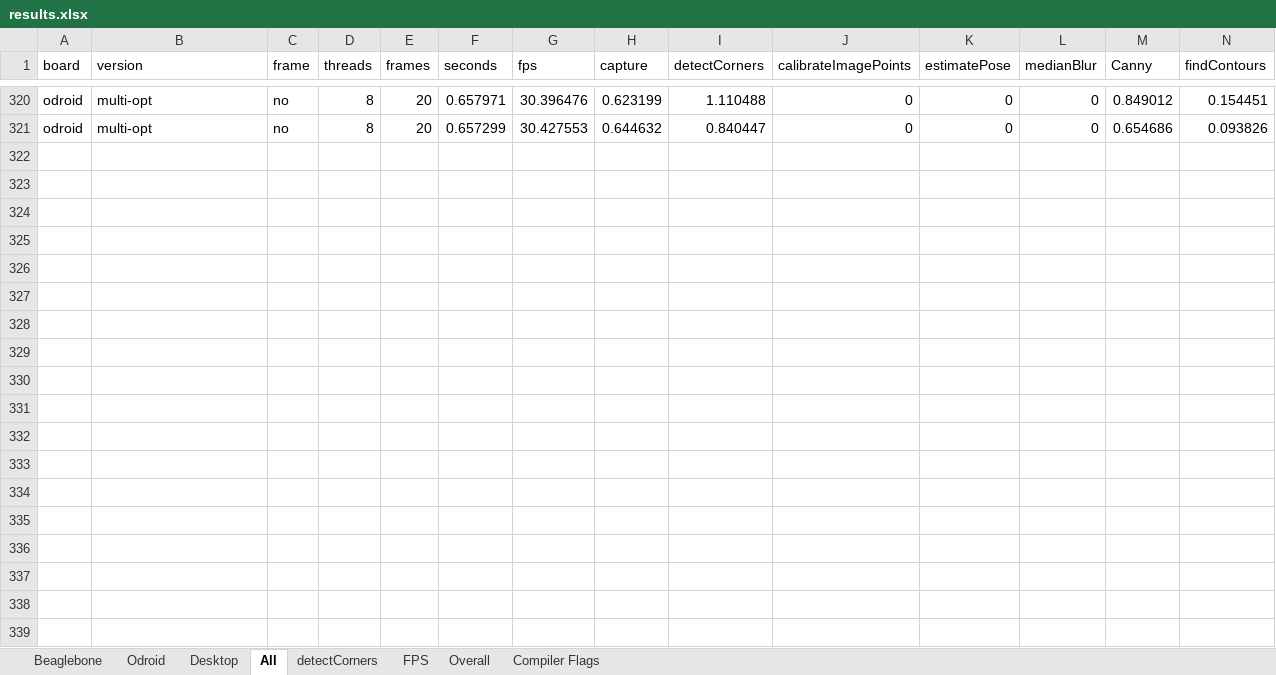
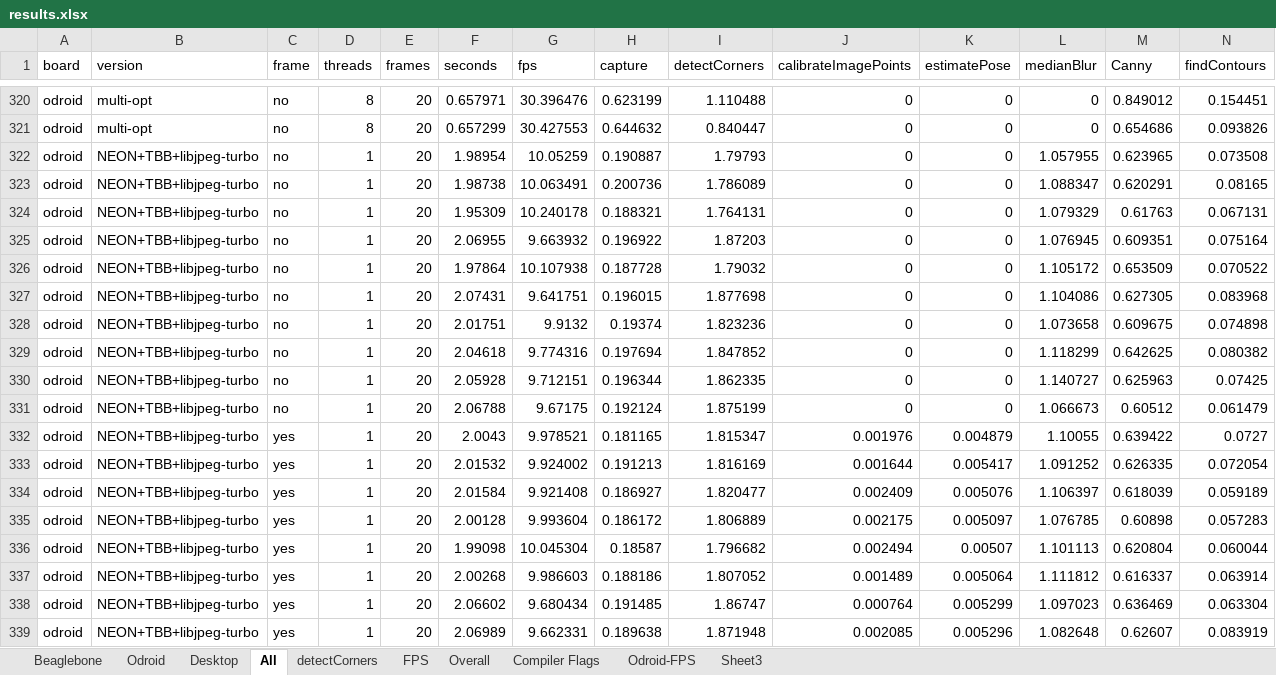
Before and after one commit to TSC21/drones-267, an Excel workbook: misc/performance/results.xlsx, sheet All, drawn as a sheet; only a part is shown, gaps mark what is left out; values as stored, in another font and other column widths than the file's, no borders; rows hold the shown columns only; the diff covers the shown part only; the diff names each change by its address in the sheet, - before the commit and + after, or states it on an @@ line.

```diff
--- a/misc/performance/results.xlsx (sheet All)
+++ b/misc/performance/results.xlsx (sheet All)
+sheet tab: Odroid-FPS
+sheet tab: Sheet3
+row 322: odroid | NEON+TBB+libjpeg-turbo | no | 1 | 20 | 1.98954 | 10.05259 | 0.190887 | 1.79793 | 0 | 0 | 1.057955 | 0.623965 | 0.073508
+row 323: odroid | NEON+TBB+libjpeg-turbo | no | 1 | 20 | 1.98738 | 10.063491 | 0.200736 | 1.786089 | 0 | 0 | 1.088347 | 0.620291 | 0.08165
+row 324: odroid | NEON+TBB+libjpeg-turbo | no | 1 | 20 | 1.95309 | 10.240178 | 0.188321 | 1.764131 | 0 | 0 | 1.079329 | 0.61763 | 0.067131
+row 325: odroid | NEON+TBB+libjpeg-turbo | no | 1 | 20 | 2.06955 | 9.663932 | 0.196922 | 1.87203 | 0 | 0 | 1.076945 | 0.609351 | 0.075164
+row 326: odroid | NEON+TBB+libjpeg-turbo | no | 1 | 20 | 1.97864 | 10.107938 | 0.187728 | 1.79032 | 0 | 0 | 1.105172 | 0.653509 | 0.070522
+row 327: odroid | NEON+TBB+libjpeg-turbo | no | 1 | 20 | 2.07431 | 9.641751 | 0.196015 | 1.877698 | 0 | 0 | 1.104086 | 0.627305 | 0.083968
+row 328: odroid | NEON+TBB+libjpeg-turbo | no | 1 | 20 | 2.01751 | 9.9132 | 0.19374 | 1.823236 | 0 | 0 | 1.073658 | 0.609675 | 0.074898
+row 329: odroid | NEON+TBB+libjpeg-turbo | no | 1 | 20 | 2.04618 | 9.774316 | 0.197694 | 1.847852 | 0 | 0 | 1.118299 | 0.642625 | 0.080382
+row 330: odroid | NEON+TBB+libjpeg-turbo | no | 1 | 20 | 2.05928 | 9.712151 | 0.196344 | 1.862335 | 0 | 0 | 1.140727 | 0.625963 | 0.07425
+row 331: odroid | NEON+TBB+libjpeg-turbo | no | 1 | 20 | 2.06788 | 9.67175 | 0.192124 | 1.875199 | 0 | 0 | 1.066673 | 0.60512 | 0.061479
+row 332: odroid | NEON+TBB+libjpeg-turbo | yes | 1 | 20 | 2.0043 | 9.978521 | 0.181165 | 1.815347 | 0.001976 | 0.004879 | 1.10055 | 0.639422 | 0.0727
+row 333: odroid | NEON+TBB+libjpeg-turbo | yes | 1 | 20 | 2.01532 | 9.924002 | 0.191213 | 1.816169 | 0.001644 | 0.005417 | 1.091252 | 0.626335 | 0.072054
+row 334: odroid | NEON+TBB+libjpeg-turbo | yes | 1 | 20 | 2.01584 | 9.921408 | 0.186927 | 1.820477 | 0.002409 | 0.005076 | 1.106397 | 0.618039 | 0.059189
+row 335: odroid | NEON+TBB+libjpeg-turbo | yes | 1 | 20 | 2.00128 | 9.993604 | 0.186172 | 1.806889 | 0.002175 | 0.005097 | 1.076785 | 0.60898 | 0.057283
+row 336: odroid | NEON+TBB+libjpeg-turbo | yes | 1 | 20 | 1.99098 | 10.045304 | 0.18587 | 1.796682 | 0.002494 | 0.00507 | 1.101113 | 0.620804 | 0.060044
+row 337: odroid | NEON+TBB+libjpeg-turbo | yes | 1 | 20 | 2.00268 | 9.986603 | 0.188186 | 1.807052 | 0.001489 | 0.005064 | 1.111812 | 0.616337 | 0.063914
+row 338: odroid | NEON+TBB+libjpeg-turbo | yes | 1 | 20 | 2.06602 | 9.680434 | 0.191485 | 1.86747 | 0.000764 | 0.005299 | 1.097023 | 0.636469 | 0.063304
+row 339: odroid | NEON+TBB+libjpeg-turbo | yes | 1 | 20 | 2.06989 | 9.662331 | 0.189638 | 1.871948 | 0.002085 | 0.005296 | 1.082648 | 0.62607 | 0.083919
```
Also changed, not shown: 22 added rows elsewhere in this sheet, sheet Beaglebone, sheet Odroid, sheet Compiler Flags, sheet Overall, sheet FPS, sheet detectCorners, charts or pictures, 24 other files.
